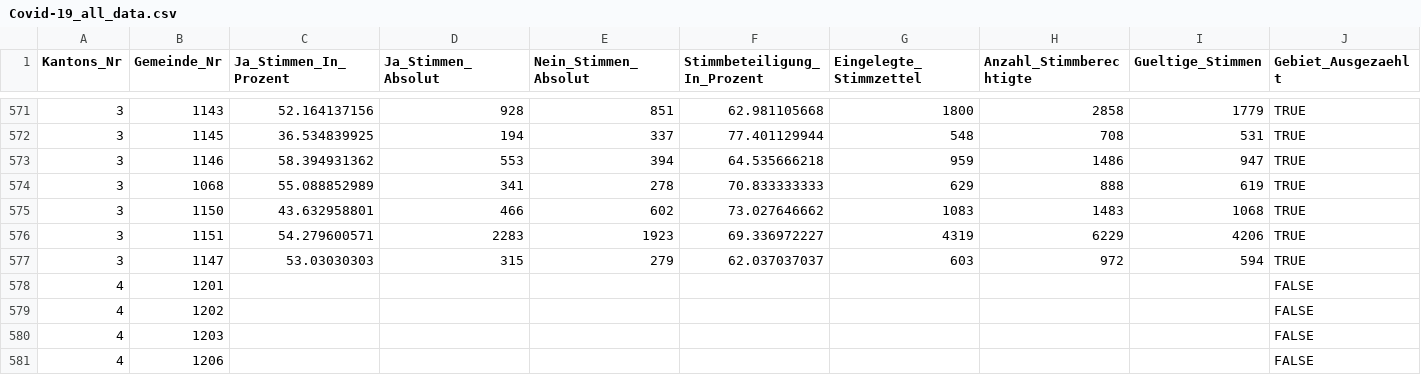
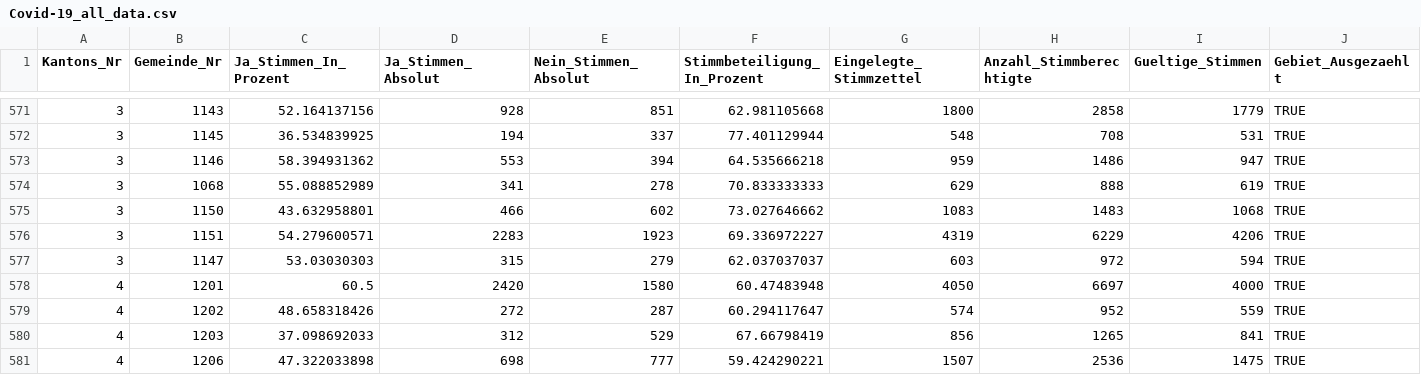
Before and after one commit to awp-finanznachrichten/lena_juni2021, a CSV file: Output/Covid-19_all_data.csv, drawn as a sheet; only a part is shown, gaps mark what is left out; the diff covers the shown part only; the diff names each change by its address in the sheet, - before the commit and + after, or states it on an @@ line.

```diff
--- a/Output/Covid-19_all_data.csv
+++ b/Output/Covid-19_all_data.csv
-C578 (Ja_Stimmen_In_Prozent): (empty)
+C578 (Ja_Stimmen_In_Prozent): 60.5
-D578 (Ja_Stimmen_Absolut): (empty)
+D578 (Ja_Stimmen_Absolut): 2420
-E578 (Nein_Stimmen_Absolut): (empty)
+E578 (Nein_Stimmen_Absolut): 1580
-F578 (Stimmbeteiligung_In_Prozent): (empty)
+F578 (Stimmbeteiligung_In_Prozent): 60.47483948
-G578 (Eingelegte_Stimmzettel): (empty)
+G578 (Eingelegte_Stimmzettel): 4050
-H578 (Anzahl_Stimmberechtigte): (empty)
+H578 (Anzahl_Stimmberechtigte): 6697
-I578 (Gueltige_Stimmen): (empty)
+I578 (Gueltige_Stimmen): 4000
-J578:J581 (Gebiet_Ausgezaehlt): FALSE
+J578:J581 (Gebiet_Ausgezaehlt): TRUE
-C579 (Ja_Stimmen_In_Prozent): (empty)
+C579 (Ja_Stimmen_In_Prozent): 48.658318426
-D579 (Ja_Stimmen_Absolut): (empty)
+D579 (Ja_Stimmen_Absolut): 272
-E579 (Nein_Stimmen_Absolut): (empty)
+E579 (Nein_Stimmen_Absolut): 287
-F579 (Stimmbeteiligung_In_Prozent): (empty)
+F579 (Stimmbeteiligung_In_Prozent): 60.294117647
-G579 (Eingelegte_Stimmzettel): (empty)
+G579 (Eingelegte_Stimmzettel): 574
-H579 (Anzahl_Stimmberechtigte): (empty)
+H579 (Anzahl_Stimmberechtigte): 952
-I579 (Gueltige_Stimmen): (empty)
+I579 (Gueltige_Stimmen): 559
-C580 (Ja_Stimmen_In_Prozent): (empty)
+C580 (Ja_Stimmen_In_Prozent): 37.098692033
-D580 (Ja_Stimmen_Absolut): (empty)
+D580 (Ja_Stimmen_Absolut): 312
-E580 (Nein_Stimmen_Absolut): (empty)
+E580 (Nein_Stimmen_Absolut): 529
-F580 (Stimmbeteiligung_In_Prozent): (empty)
+F580 (Stimmbeteiligung_In_Prozent): 67.66798419
-G580 (Eingelegte_Stimmzettel): (empty)
+G580 (Eingelegte_Stimmzettel): 856
-H580 (Anzahl_Stimmberechtigte): (empty)
+H580 (Anzahl_Stimmberechtigte): 1265
-I580 (Gueltige_Stimmen): (empty)
+I580 (Gueltige_Stimmen): 841
-C581 (Ja_Stimmen_In_Prozent): (empty)
+C581 (Ja_Stimmen_In_Prozent): 47.322033898
-D581 (Ja_Stimmen_Absolut): (empty)
+D581 (Ja_Stimmen_Absolut): 698
-E581 (Nein_Stimmen_Absolut): (empty)
+E581 (Nein_Stimmen_Absolut): 777
-F581 (Stimmbeteiligung_In_Prozent): (empty)
+F581 (Stimmbeteiligung_In_Prozent): 59.424290221
-G581 (Eingelegte_Stimmzettel): (empty)
+G581 (Eingelegte_Stimmzettel): 1507
-H581 (Anzahl_Stimmberechtigte): (empty)
+H581 (Anzahl_Stimmberechtigte): 2536
-I581 (Gueltige_Stimmen): (empty)
+I581 (Gueltige_Stimmen): 1475
```
Also changed, not shown: 139 edited cells elsewhere in this file, Output/CO2_all_data.csv, Output/CO2_dw_kantone.csv, 19 other files.
